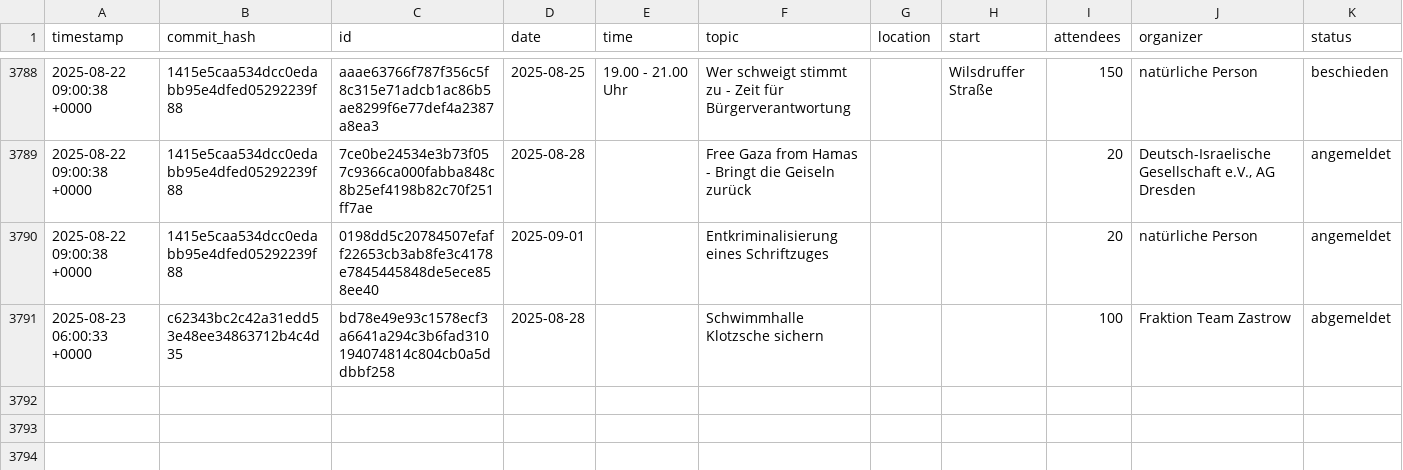
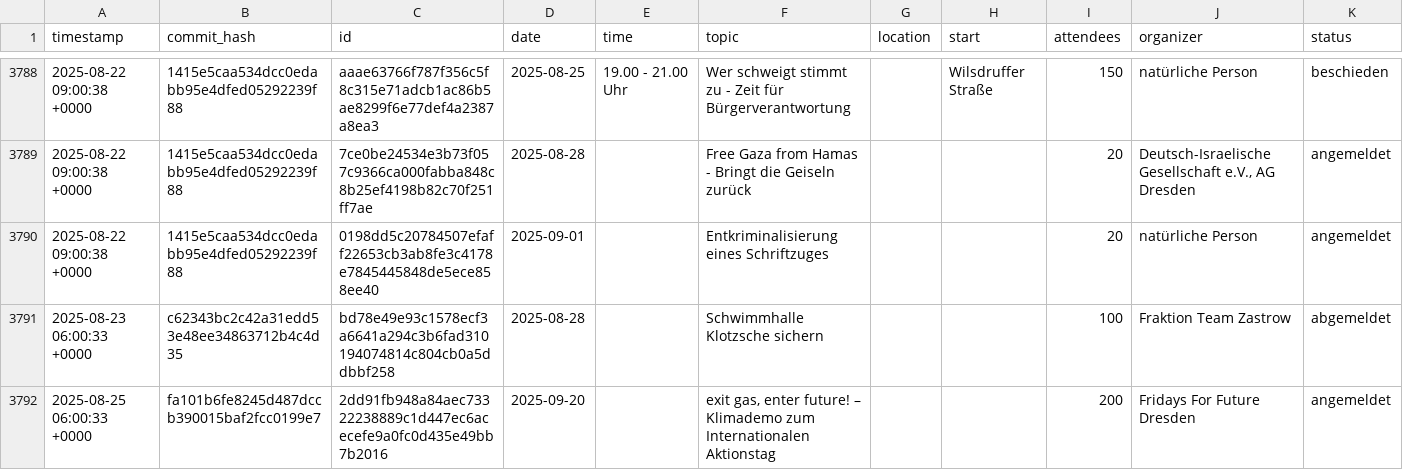
Before and after one commit to kiliankoe/versammlungen-in-dresden, a CSV file: assemblies.csv, drawn as a sheet; only a part is shown, gaps mark what is left out; the diff names each change by its address in the sheet, - before the commit and + after, or states it on an @@ line.

```diff
--- a/assemblies.csv
+++ b/assemblies.csv
+row 3792: 2025-08-25 06:00:33 +0000 | fa101b6fe8245d487dccb390015baf2fcc0199e7 | 2dd91fb948a84aec73322238889c1d447ec6acecefe9a0fc0d435e49bb7b2016 | 2025-09-20 |  | exit gas, enter future! – Klimademo zum Internationalen Aktionstag |  |  | 200 | Fridays For Future Dresden | angemeldet
```
